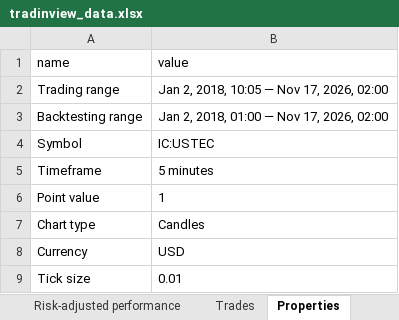
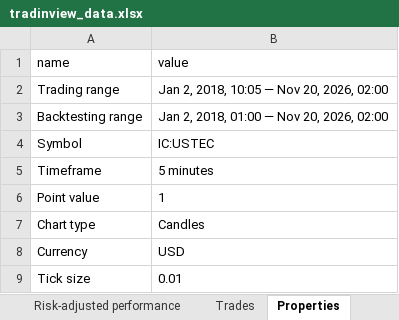
Before and after one commit to andreirusen/TradingApp, an Excel workbook: tradinview_data.xlsx, sheet Properties, drawn as a sheet; only a part is shown; values as stored, in another font and other column widths than the file's, no borders; the diff names each change by its address in the sheet, - before the commit and + after, or states it on an @@ line.

```diff
--- a/tradinview_data.xlsx (sheet Properties)
+++ b/tradinview_data.xlsx (sheet Properties)
-B2 (value): Jan 2, 2018, 10:05 — Nov 17, 2026, 02:00
+B2 (value): Jan 2, 2018, 10:05 — Nov 20, 2026, 02:00
-B3 (value): Jan 2, 2018, 01:00 — Nov 17, 2026, 02:00
+B3 (value): Jan 2, 2018, 01:00 — Nov 20, 2026, 02:00
```
Also changed, not shown: sheet Trades, sheet Performance, sheet Trades analysis, sheet Risk-adjusted performance.
